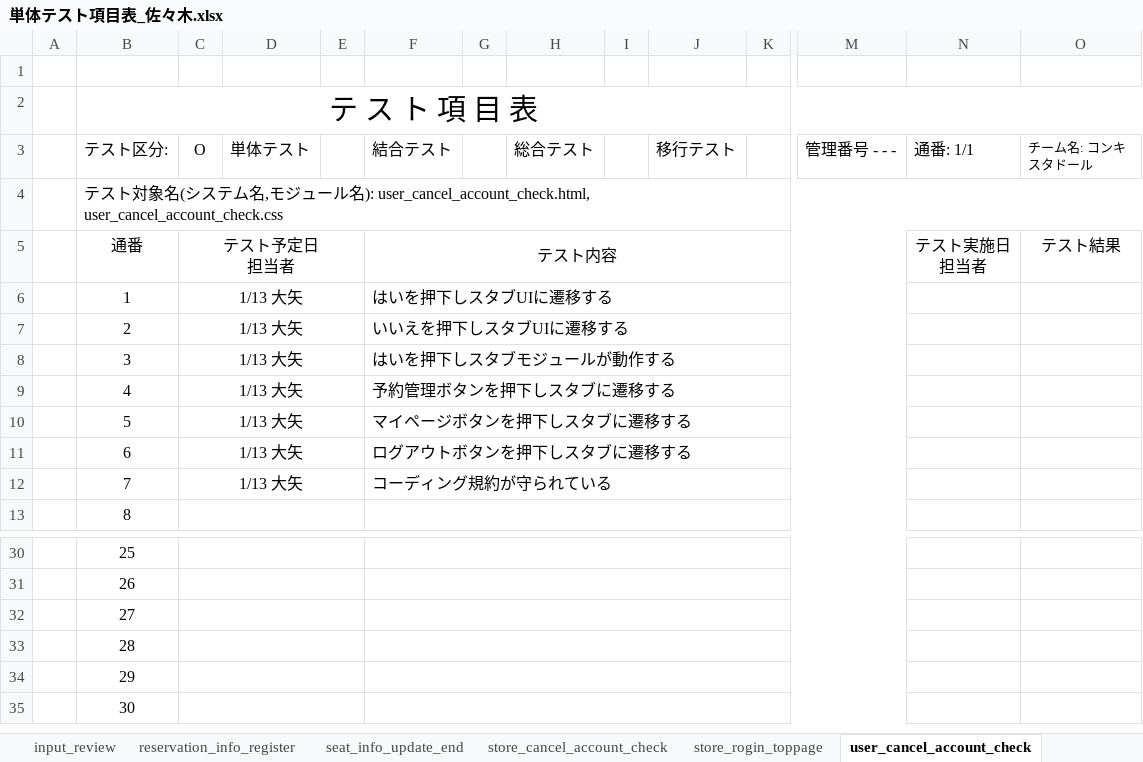
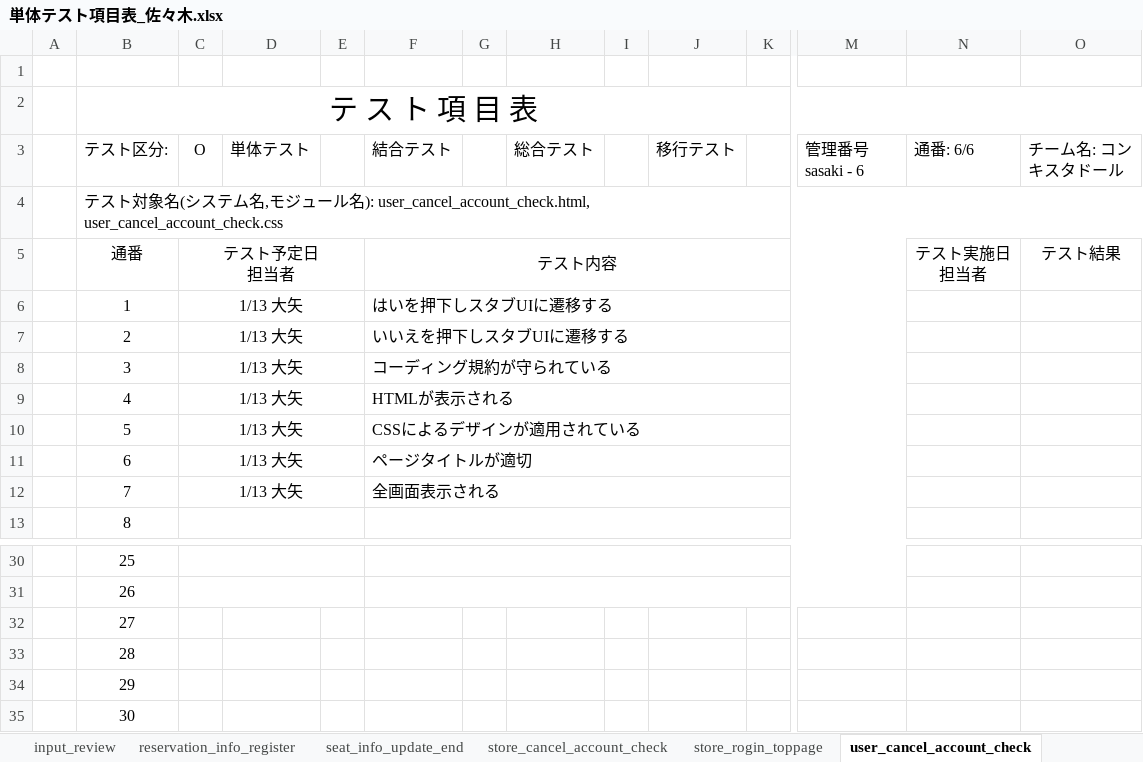
Before and after one commit to amabare/-_-7, an Excel workbook: RS205kutuWorkspace/test_files/単体テスト項目表_佐々木.xlsx, sheet user_cancel_account_check, drawn as a sheet; only a part is shown, gaps mark what is left out; values as stored, in another font and other column widths than the file's, no borders; the diff names each change by its address in the sheet, - before the commit and + after, or states it on an @@ line.

```diff
--- a/RS205kutuWorkspace/test_files/単体テスト項目表_佐々木.xlsx (sheet user_cancel_account_check)
+++ b/RS205kutuWorkspace/test_files/単体テスト項目表_佐々木.xlsx (sheet user_cancel_account_check)
-M3: 管理番号 - - -
+M3: 管理番号 sasaki - 6
-N3: 通番: 1/1
+N3: 通番: 6/6
@@ O3 text size: larger @@
-F8 (結合テスト): はいを押下しスタブモジュールが動作する
+F8 (結合テスト): コーディング規約が守られている
-F9 (結合テスト): 予約管理ボタンを押下しスタブに遷移する
+F9 (結合テスト): HTMLが表示される
-F10 (結合テスト): マイページボタンを押下しスタブに遷移する
+F10 (結合テスト): CSSによるデザインが適用されている
-F11 (結合テスト): ログアウトボタンを押下しスタブに遷移する
+F11 (結合テスト): ページタイトルが適切
-F12 (結合テスト): コーディング規約が守られている
+F12 (結合テスト): 全画面表示される
-C32:E32 merged
-F32:M32 merged
-C33:E33 merged
-F33:M33 merged
-C34:E34 merged
-F34:M34 merged
-C35:E35 merged
-F35:M35 merged
```
Also changed, not shown: sheet reservation_info_register, sheet store_cancel_account_check, sheet store_rogin_toppage, sheet input_review, sheet seat_info_update_end.
